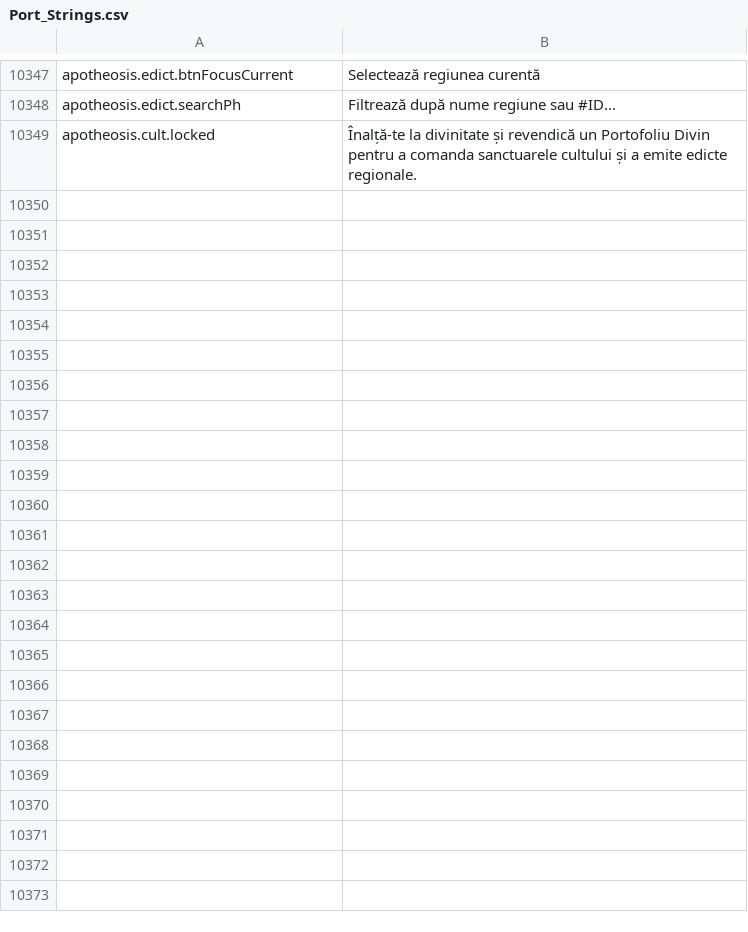
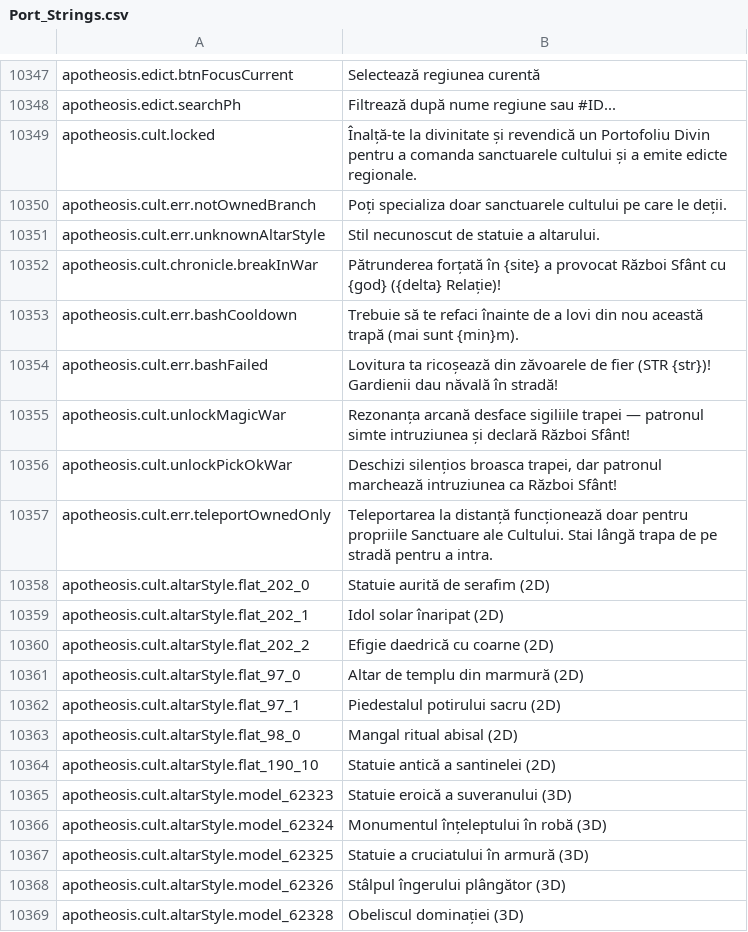
Before and after one commit to Chuz13/daggerfall-forever, a CSV file: locales/ro/Port_Strings.csv, drawn as a sheet; only a part is shown, gaps mark what is left out; the diff covers the shown part only.

```diff
--- a/locales/ro/Port_Strings.csv
+++ b/locales/ro/Port_Strings.csv
@@ -10351 +10351,21 @@ apotheosis.edict.searchPh,"Filtrează după nume regiune sau #ID..."
 apotheosis.cult.locked,"Înalță-te la divinitate și revendică un Portofoliu Divin pentru a comanda sanctuarele cultului și a emite edicte regionale."
+apotheosis.cult.err.notOwnedBranch,"Poți specializa doar sanctuarele cultului pe care le deții."
+apotheosis.cult.err.unknownAltarStyle,"Stil necunoscut de statuie a altarului."
+apotheosis.cult.chronicle.breakInWar,"Pătrunderea forțată în {site} a provocat Război Sfânt cu {god} ({delta} Relație)!"
+apotheosis.cult.err.bashCooldown,"Trebuie să te refaci înainte de a lovi din nou această trapă (mai sunt {min}m)."
+apotheosis.cult.err.bashFailed,"Lovitura ta ricoșează din zăvoarele de fier (STR {str})! Gardienii dau năvală în stradă!"
+apotheosis.cult.unlockMagicWar,"Rezonanța arcană desface sigiliile trapei — patronul simte intruziunea și declară Război Sfânt!"
+apotheosis.cult.unlockPickOkWar,"Deschizi silențios broasca trapei, dar patronul marchează intruziunea ca Război Sfânt!"
+apotheosis.cult.err.teleportOwnedOnly,"Teleportarea la distanță funcționează doar pentru propriile Sanctuare ale Cultului. Stai lângă trapa de pe stradă pentru a intra."
+apotheosis.cult.altarStyle.flat_202_0,"Statuie aurită de serafim (2D)"
+apotheosis.cult.altarStyle.flat_202_1,"Idol solar înaripat (2D)"
+apotheosis.cult.altarStyle.flat_202_2,"Efigie daedrică cu coarne (2D)"
+apotheosis.cult.altarStyle.flat_97_0,"Altar de templu din marmură (2D)"
+apotheosis.cult.altarStyle.flat_97_1,"Piedestalul potirului sacru (2D)"
+apotheosis.cult.altarStyle.flat_98_0,"Mangal ritual abisal (2D)"
+apotheosis.cult.altarStyle.flat_190_10,"Statuie antică a santinelei (2D)"
+apotheosis.cult.altarStyle.model_62323,"Statuie eroică a suveranului (3D)"
+apotheosis.cult.altarStyle.model_62324,"Monumentul înțeleptului în robă (3D)"
+apotheosis.cult.altarStyle.model_62325,"Statuie a cruciatului în armură (3D)"
+apotheosis.cult.altarStyle.model_62326,"Stâlpul îngerului plângător (3D)"
+apotheosis.cult.altarStyle.model_62328,"Obeliscul dominației (3D)"
```
Also changed, not shown: 40 added rows and 12 edited cells elsewhere in this file, locales/fr/Port_Strings.csv, locales/hu/Port_Strings.csv, 36 other files.
